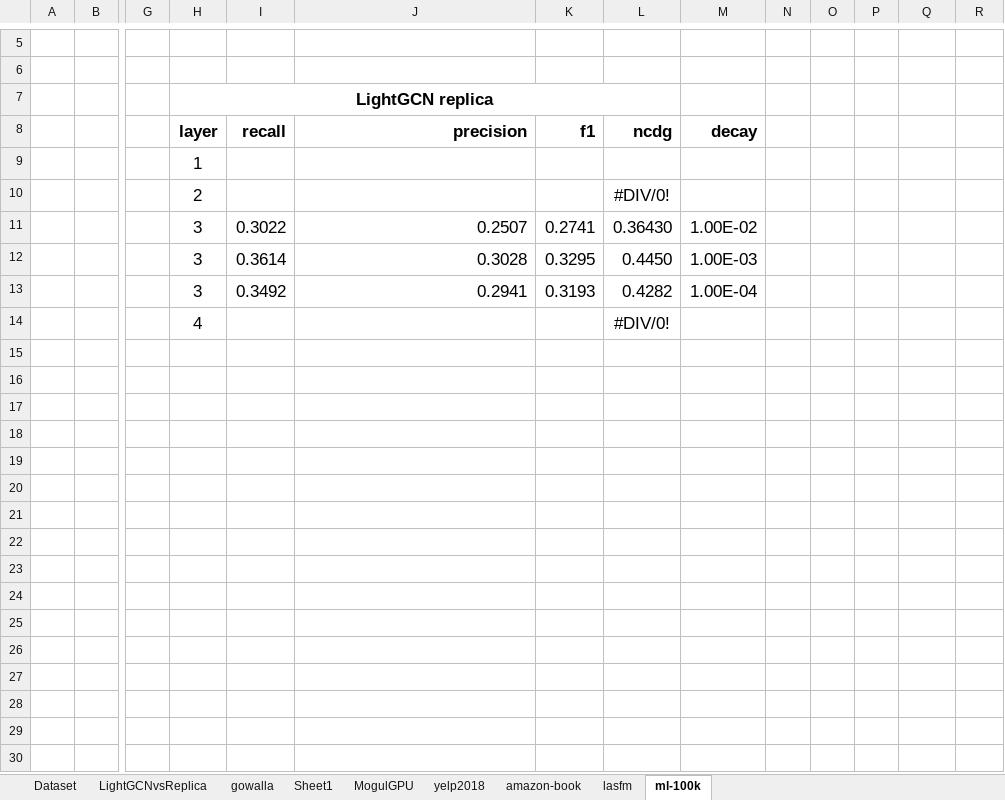
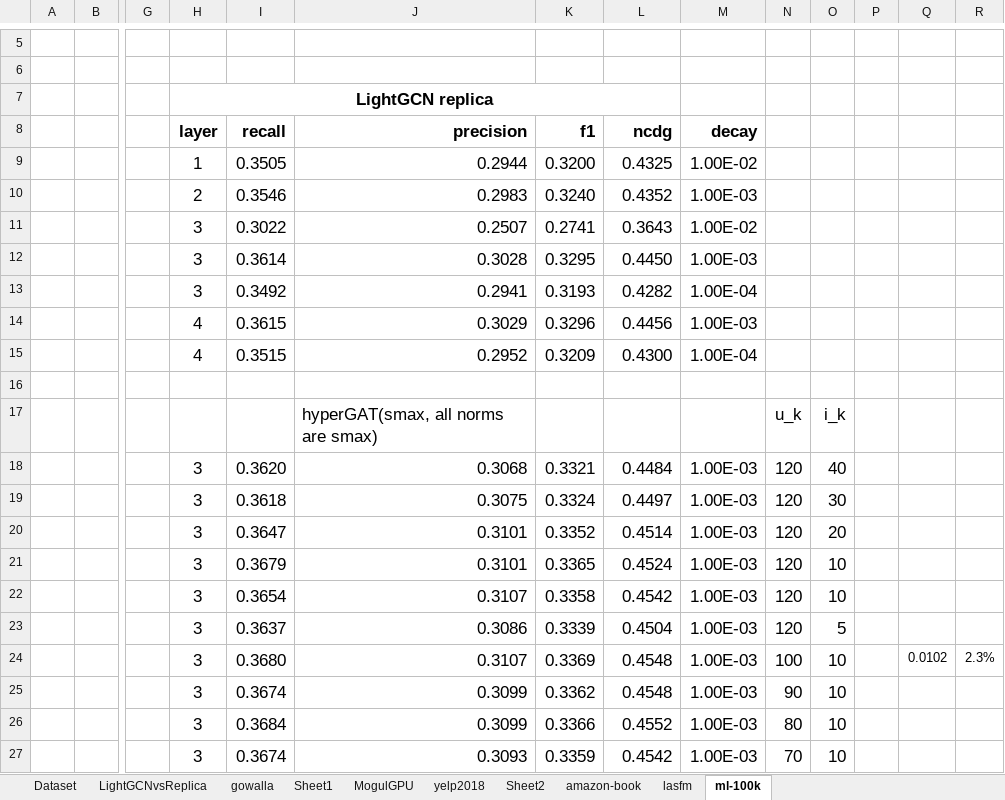
Before and after one commit to tseesurenb/hyperGCN_v4, an Excel workbook: exp/Sim_20241213.xlsx, sheet ml-100k, drawn as a sheet; only a part is shown, gaps mark what is left out; values as stored, in another font and other column widths than the file's, no borders; conditional formats not drawn; removed rows and columns are numbered as before the commit, all else as after; rows hold the shown columns only; the diff covers the shown part only; the diff names each change by its address in the sheet, - before the commit and + after, or states it on an @@ line.

```diff
--- a/exp/Sim_20241213.xlsx (sheet ml-100k)
+++ b/exp/Sim_20241213.xlsx (sheet ml-100k)
+sheet tab: Sheet2
-row 9:  |  |  | 1
-row 10:  |  |  | 2 |  |  |  | #DIV/0!
+row 9:  |  |  | 1 | 0.3505 | 0.2944 | 0.3200 | 0.4325 | 1.00E-02
+row 10:  |  |  | 2 | 0.3546 | 0.2983 | 0.3240 | 0.4352 | 1.00E-03
-L11 (ncdg): 0.36430
+L11 (ncdg): 0.3643
+row 14:  |  |  | 4 | 0.3615 | 0.3029 | 0.3296 | 0.4456 | 1.00E-03
+row 15:  |  |  | 4 | 0.3515 | 0.2952 | 0.3209 | 0.4300 | 1.00E-04
-row 16:  |  |  | 4 |  |  |  | #DIV/0!
+row 16: (empty)
+row 17:  |  |  |  |  | hyperGAT(smax, all norms are smax) |  |  |  | u_k | i_k
+row 18:  |  |  | 3 | 0.3620 | 0.3068 | 0.3321 | 0.4484 | 1.00E-03 | 120 | 40
+row 19:  |  |  | 3 | 0.3618 | 0.3075 | 0.3324 | 0.4497 | 1.00E-03 | 120 | 30
+row 20:  |  |  | 3 | 0.3647 | 0.3101 | 0.3352 | 0.4514 | 1.00E-03 | 120 | 20
+row 21:  |  |  | 3 | 0.3679 | 0.3101 | 0.3365 | 0.4524 | 1.00E-03 | 120 | 10
+row 22:  |  |  | 3 | 0.3654 | 0.3107 | 0.3358 | 0.4542 | 1.00E-03 | 120 | 10
+row 23:  |  |  | 3 | 0.3637 | 0.3086 | 0.3339 | 0.4504 | 1.00E-03 | 120 | 5
+row 24:  |  |  | 3 | 0.3680 | 0.3107 | 0.3369 | 0.4548 | 1.00E-03 | 100 | 10 |  | 0.0102 | 2.3%
+row 25:  |  |  | 3 | 0.3674 | 0.3099 | 0.3362 | 0.4548 | 1.00E-03 | 90 | 10
+row 26:  |  |  | 3 | 0.3684 | 0.3099 | 0.3366 | 0.4552 | 1.00E-03 | 80 | 10
+row 27:  |  |  | 3 | 0.3674 | 0.3093 | 0.3359 | 0.4542 | 1.00E-03 | 70 | 10
```
Also changed, not shown: 15 added rows elsewhere in this sheet, sheet yelp2018, sheet amazon-book, charts or pictures, 6 other files.
